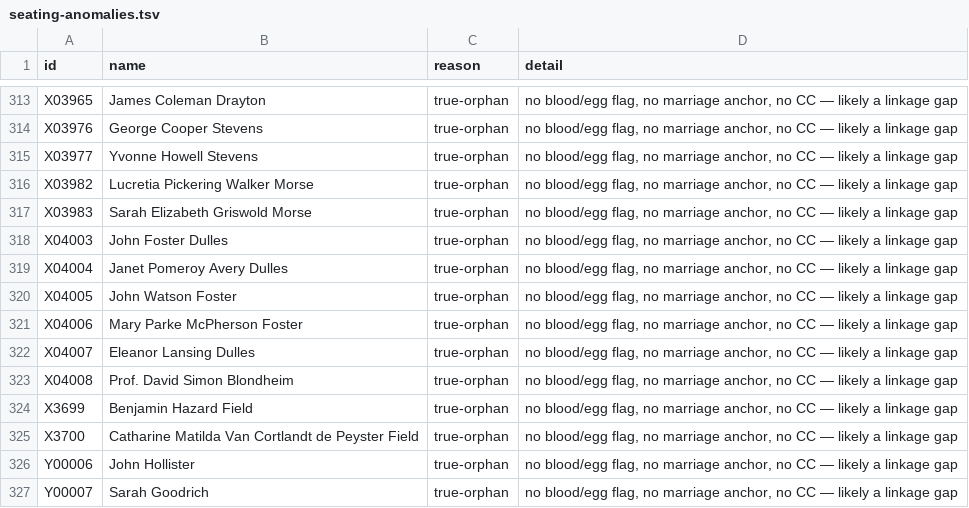
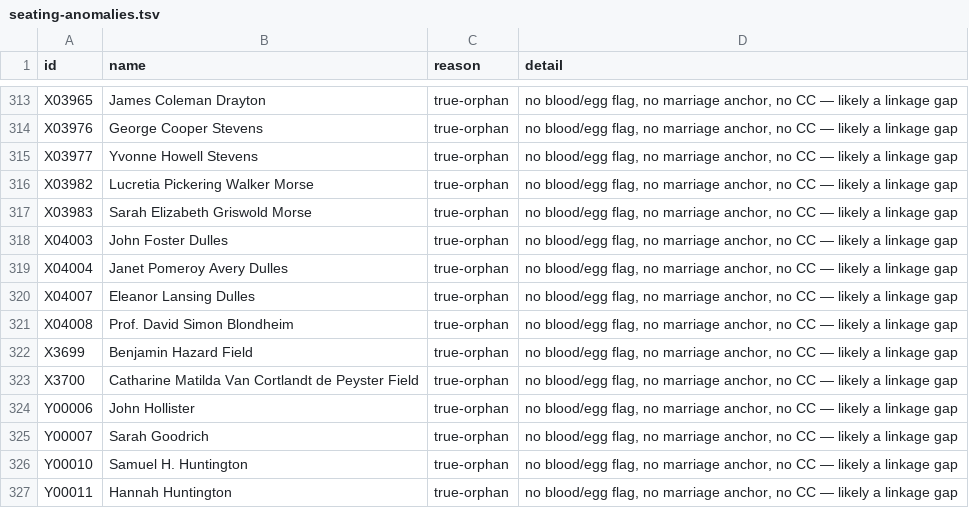
Before and after one commit to 35degrees/hookerfamily041726, a TSV file: seating-anomalies.tsv, drawn as a sheet; only a part is shown, gaps mark what is left out; the shorter side is filled out with more unchanged rows; the diff names each change by its address in the sheet, - before the commit and + after, or states it on an @@ line.

Commit message:
The Fosters enriched; Shiloh and Knoxville into the war arrays

```diff
--- a/seating-anomalies.tsv
+++ b/seating-anomalies.tsv
-row 320: X04005 | John Watson Foster | true-orphan | no blood/egg flag, no marriage anchor, no CC — likely a linkage gap
-row 321: X04006 | Mary Parke McPherson Foster | true-orphan | no blood/egg flag, no marriage anchor, no CC — likely a linkage gap
```
Also changed, not shown: 1 other file.
